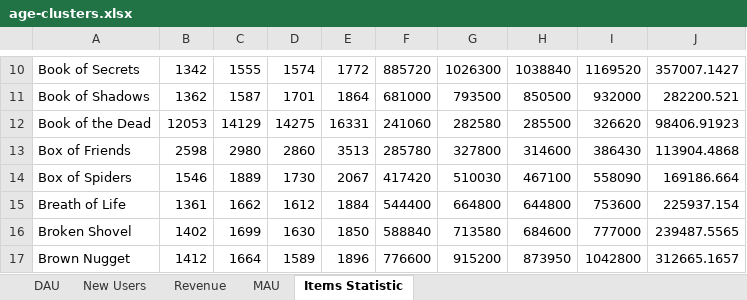
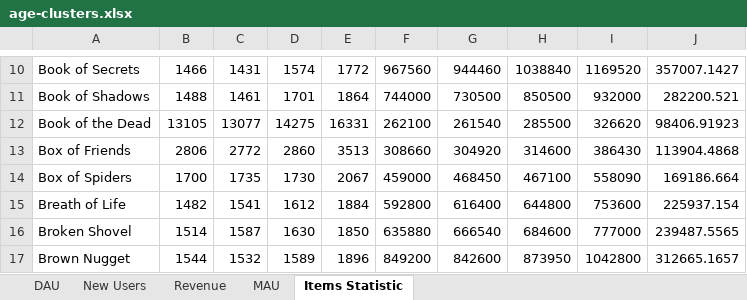
Before and after one commit to Vaidual/DataAgregation, an Excel workbook: DataAgregation/age-clusters.xlsx, sheet Items Statistic, drawn as a sheet; only a part is shown, gaps mark what is left out; values as stored, in another font and other column widths than the file's, no borders; the diff covers the shown part only; the diff names each change by its address in the sheet, - before the commit and + after, or states it on an @@ line.

```diff
--- a/DataAgregation/age-clusters.xlsx (sheet Items Statistic)
+++ b/DataAgregation/age-clusters.xlsx (sheet Items Statistic)
-B10: 1342
+B10: 1466
-C10: 1555
+C10: 1431
-F10: 885720
+F10: 967560
-G10: 1026300
+G10: 944460
-B11: 1362
+B11: 1488
-C11: 1587
+C11: 1461
-F11: 681000
+F11: 744000
-G11: 793500
+G11: 730500
-B12: 12053
+B12: 13105
-C12: 14129
+C12: 13077
-F12: 241060
+F12: 262100
-G12: 282580
+G12: 261540
-B13: 2598
+B13: 2806
-C13: 2980
+C13: 2772
-F13: 285780
+F13: 308660
-G13: 327800
+G13: 304920
-B14: 1546
+B14: 1700
-C14: 1889
+C14: 1735
-F14: 417420
+F14: 459000
-G14: 510030
+G14: 468450
-B15: 1361
+B15: 1482
-C15: 1662
+C15: 1541
-F15: 544400
+F15: 592800
-G15: 664800
+G15: 616400
-B16: 1402
+B16: 1514
-C16: 1699
+C16: 1587
-F16: 588840
+F16: 635880
-G16: 713580
+G16: 666540
-B17: 1412
+B17: 1544
-C17: 1664
+C17: 1532
-F17: 776600
+F17: 849200
-G17: 915200
+G17: 842600
```
Also changed, not shown: 424 edited cells elsewhere in this sheet, 18 other files.
